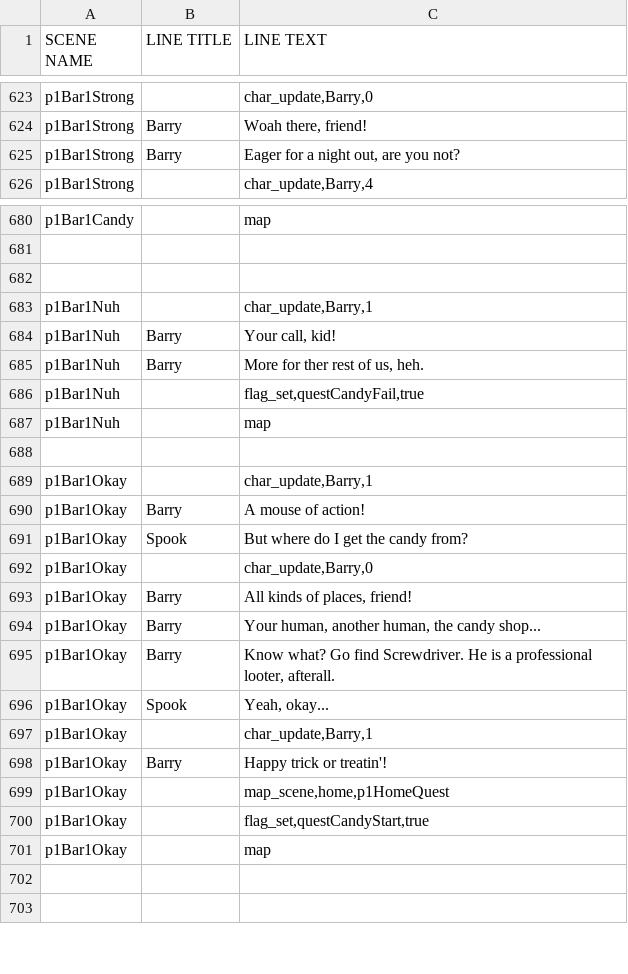
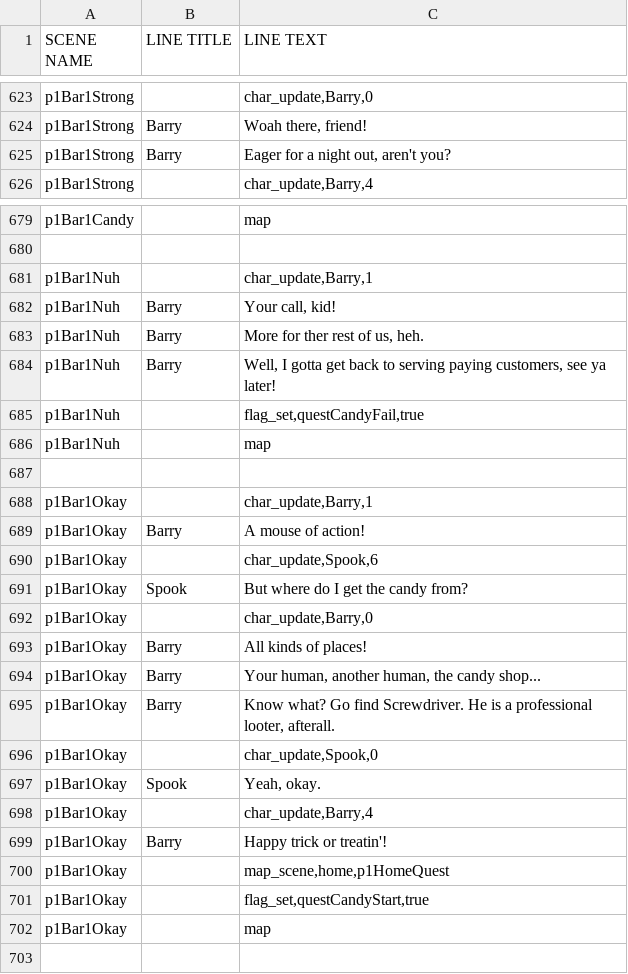
Before and after one commit to kazak29/Spooktober_2026_GameJam, a CSV file: datafiles/lines.csv, drawn as a sheet; only a part is shown, gaps mark what is left out; the diff covers the shown part only.

Commit message:
Bar day 1 done

```diff
--- a/datafiles/lines.csv
+++ b/datafiles/lines.csv
@@ -624,3 +624,3 @@ p1Bar1Strong,,"char_update,Barry,0"
 p1Bar1Strong,Barry,"Woah there, friend!"
-p1Bar1Strong,Barry,"Eager for a night out, are you not?"
+p1Bar1Strong,Barry,"Eager for a night out, aren't you?"
 p1Bar1Strong,,"char_update,Barry,4"
@@ -681,3 +680,2 @@ p1Bar1Candy,,map
 ,,
-,,
 p1Bar1Nuh,,"char_update,Barry,1"
@@ -685,2 +683,3 @@ p1Bar1Nuh,Barry,"Your call, kid!"
 p1Bar1Nuh,Barry,"More for ther rest of us, heh."
+p1Bar1Nuh,Barry,"Well, I gotta get back to serving paying customers, see ya later!"
 p1Bar1Nuh,,"flag_set,questCandyFail,true"
@@ -690,9 +689,11 @@ p1Bar1Okay,,"char_update,Barry,1"
 p1Bar1Okay,Barry,A mouse of action!
+p1Bar1Okay,,"char_update,Spook,6"
 p1Bar1Okay,Spook,But where do I get the candy from?
 p1Bar1Okay,,"char_update,Barry,0"
-p1Bar1Okay,Barry,"All kinds of places, friend! "
+p1Bar1Okay,Barry,All kinds of places!
 p1Bar1Okay,Barry,"Your human, another human, the candy shop..."
 p1Bar1Okay,Barry,"Know what? Go find Screwdriver. He is a professional looter, afterall."
-p1Bar1Okay,Spook,"Yeah, okay..."
-p1Bar1Okay,,"char_update,Barry,1"
+p1Bar1Okay,,"char_update,Spook,0"
+p1Bar1Okay,Spook,"Yeah, okay."
+p1Bar1Okay,,"char_update,Barry,4"
 p1Bar1Okay,Barry,Happy trick or treatin'!
@@ -701,3 +702,2 @@ p1Bar1Okay,,"flag_set,questCandyStart,true"
 p1Bar1Okay,,map
-,,
 ,,
```
Also changed, not shown: 1 removed row, 1 moved row and 4 edited cells elsewhere in this file.
